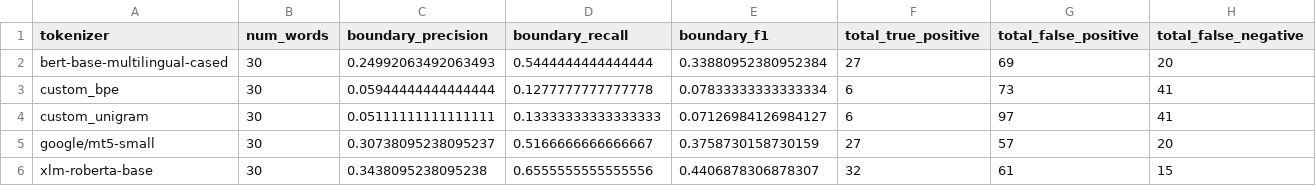
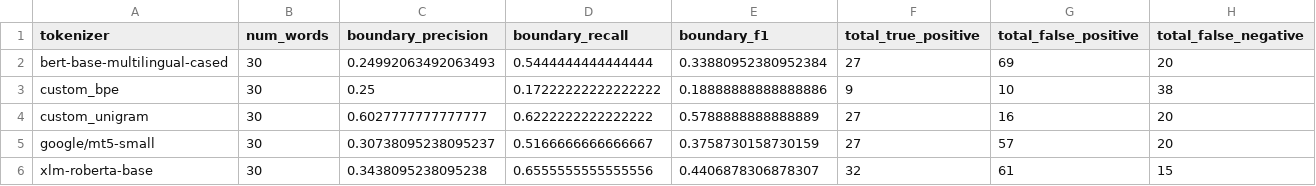
Before and after one commit to Saani-mustapha/Morpheme-Aware-Tokenizer-for-Ghanaian-Languages, a CSV file: reports/tables/twi_morph_boundary_summary.csv, drawn as a sheet.

```diff
--- a/reports/tables/twi_morph_boundary_summary.csv
+++ b/reports/tables/twi_morph_boundary_summary.csv
@@ -2,4 +2,4 @@ tokenizer,num_words,boundary_precision,boundary_recall,boundary_f1,total_true_po
 bert-base-multilingual-cased,30,0.24992063492063493,0.5444444444444444,0.33880952380952384,27,69,20
-custom_bpe,30,0.05944444444444444,0.1277777777777778,0.07833333333333334,6,73,41
-custom_unigram,30,0.05111111111111111,0.13333333333333333,0.07126984126984127,6,97,41
+custom_bpe,30,0.25,0.17222222222222222,0.18888888888888886,9,10,38
+custom_unigram,30,0.6027777777777777,0.6222222222222222,0.5788888888888889,27,16,20
 google/mt5-small,30,0.30738095238095237,0.5166666666666667,0.3758730158730159,27,57,20
```
Also changed, not shown: reports/tables/dagbani_morph_boundary_summary.csv, reports/tables/dagbani_morph_boundary_word_level.csv, 4 other files.
